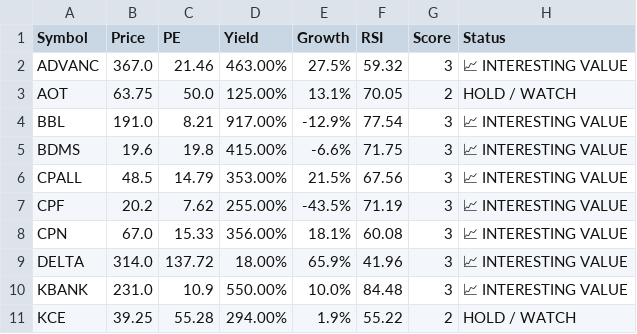
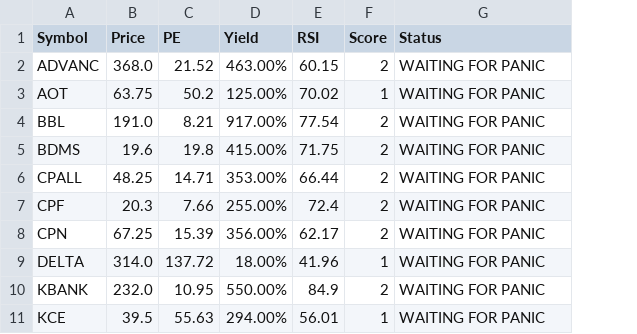
Before and after one commit to dcce-dccre/thai-stock-scanner, a CSV file: data.csv, drawn as a sheet; only a part is shown; removed rows and columns are numbered as before the commit, all else as after; the diff covers the shown part only; the diff names each change by its address in the sheet, - before the commit and + after, or states it on an @@ line.

```diff
--- a/data.csv
+++ b/data.csv
-column E (Growth), rows 2-11: 27.5% | 13.1% | -12.9% | -6.6% | 21.5% | -43.5% | 18.1% | 65.9% | 10.0% | 1.9%
-B2 (Price): 367.0
+B2 (Price): 368.0
-C2 (PE): 21.46
+C2 (PE): 21.52
-E2 (RSI): 59.32
+E2 (RSI): 60.15
-F2 (Score): 3
+F2 (Score): 2
-G2 (Status): 📈 INTERESTING VALUE
+G2 (Status): WAITING FOR PANIC
-C3 (PE): 50.0
+C3 (PE): 50.2
-E3 (RSI): 70.05
+E3 (RSI): 70.02
-F3 (Score): 2
+F3 (Score): 1
-G3 (Status): HOLD / WATCH
+G3 (Status): WAITING FOR PANIC
-F4:F8 (Score): 3
+F4:F8 (Score): 2
-G4:G10 (Status): 📈 INTERESTING VALUE
+G4:G10 (Status): WAITING FOR PANIC
-B6 (Price): 48.5
+B6 (Price): 48.25
-C6 (PE): 14.79
+C6 (PE): 14.71
-E6 (RSI): 67.56
+E6 (RSI): 66.44
-B7 (Price): 20.2
+B7 (Price): 20.3
-C7 (PE): 7.62
+C7 (PE): 7.66
-E7 (RSI): 71.19
+E7 (RSI): 72.4
-B8 (Price): 67.0
+B8 (Price): 67.25
-C8 (PE): 15.33
+C8 (PE): 15.39
-E8 (RSI): 60.08
+E8 (RSI): 62.17
-F9 (Score): 3
+F9 (Score): 1
-B10 (Price): 231.0
+B10 (Price): 232.0
-C10 (PE): 10.9
+C10 (PE): 10.95
-E10 (RSI): 84.48
+E10 (RSI): 84.9
-F10 (Score): 3
+F10 (Score): 2
-B11 (Price): 39.25
+B11 (Price): 39.5
-C11 (PE): 55.28
+C11 (PE): 55.63
-E11 (RSI): 55.22
+E11 (RSI): 56.01
-F11 (Score): 2
+F11 (Score): 1
-G11 (Status): HOLD / WATCH
+G11 (Status): WAITING FOR PANIC
```
Also changed, not shown: 24 edited cells elsewhere in this file.
